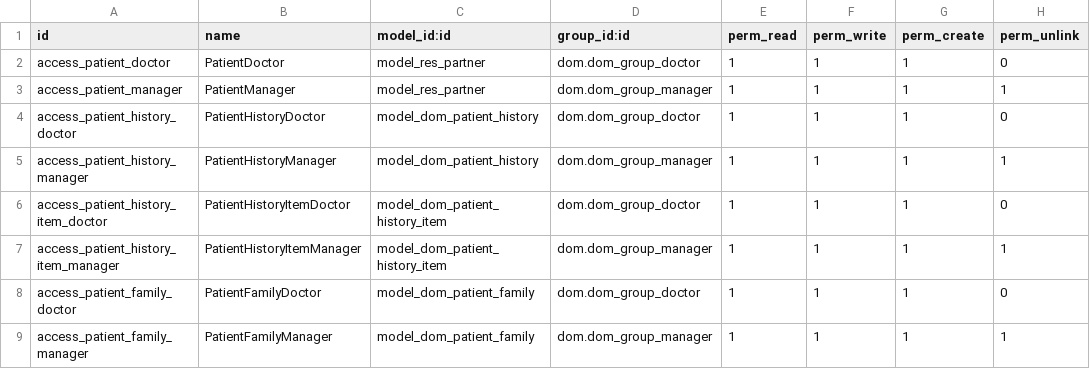
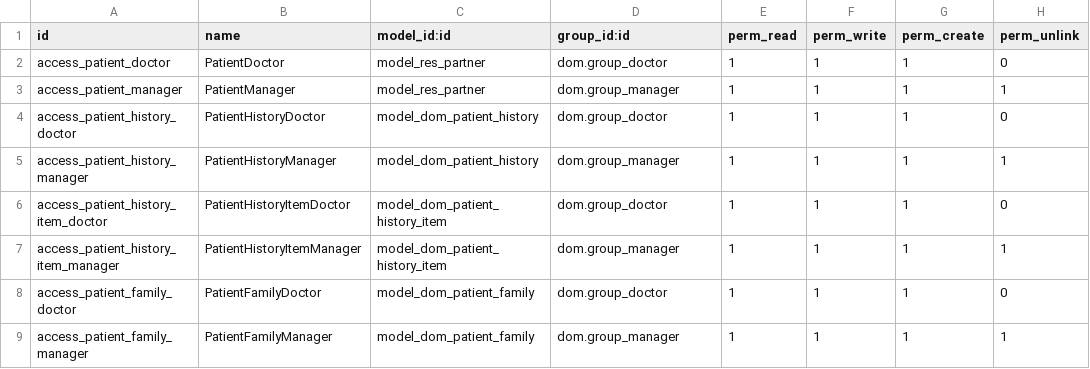
Before and after one commit to javibits/dom, a CSV file: dom/security/ir.model.access.csv, drawn as a sheet.

Commit message:
Remove redundant prefix dom from DOM groups. DOM Manager automatically given DOM Doctor permissions. Base Group System automtically given DOM Manager permissions

```diff
--- a/dom/security/ir.model.access.csv
+++ b/dom/security/ir.model.access.csv
@@ -1,9 +1,9 @@
 id,name,model_id:id,group_id:id,perm_read,perm_write,perm_create,perm_unlink
-access_patient_doctor,PatientDoctor,model_res_partner,dom.dom_group_doctor,1,1,1,0
-access_patient_manager,PatientManager,model_res_partner,dom.dom_group_manager,1,1,1,1
-access_patient_history_doctor,PatientHistoryDoctor,model_dom_patient_history,dom.dom_group_doctor,1,1,1,0
-access_patient_history_manager,PatientHistoryManager,model_dom_patient_history,dom.dom_group_manager,1,1,1,1
-access_patient_history_item_doctor,PatientHistoryItemDoctor,model_dom_patient_history_item,dom.dom_group_doctor,1,1,1,0
-access_patient_history_item_manager,PatientHistoryItemManager,model_dom_patient_history_item,dom.dom_group_manager,1,1,1,1
-access_patient_family_doctor,PatientFamilyDoctor,model_dom_patient_family,dom.dom_group_doctor,1,1,1,0
-access_patient_family_manager,PatientFamilyManager,model_dom_patient_family,dom.dom_group_manager,1,1,1,1
+access_patient_doctor,PatientDoctor,model_res_partner,dom.group_doctor,1,1,1,0
+access_patient_manager,PatientManager,model_res_partner,dom.group_manager,1,1,1,1
+access_patient_history_doctor,PatientHistoryDoctor,model_dom_patient_history,dom.group_doctor,1,1,1,0
+access_patient_history_manager,PatientHistoryManager,model_dom_patient_history,dom.group_manager,1,1,1,1
+access_patient_history_item_doctor,PatientHistoryItemDoctor,model_dom_patient_history_item,dom.group_doctor,1,1,1,0
+access_patient_history_item_manager,PatientHistoryItemManager,model_dom_patient_history_item,dom.group_manager,1,1,1,1
+access_patient_family_doctor,PatientFamilyDoctor,model_dom_patient_family,dom.group_doctor,1,1,1,0
+access_patient_family_manager,PatientFamilyManager,model_dom_patient_family,dom.group_manager,1,1,1,1
```
Also changed, not shown: 1 other file.
